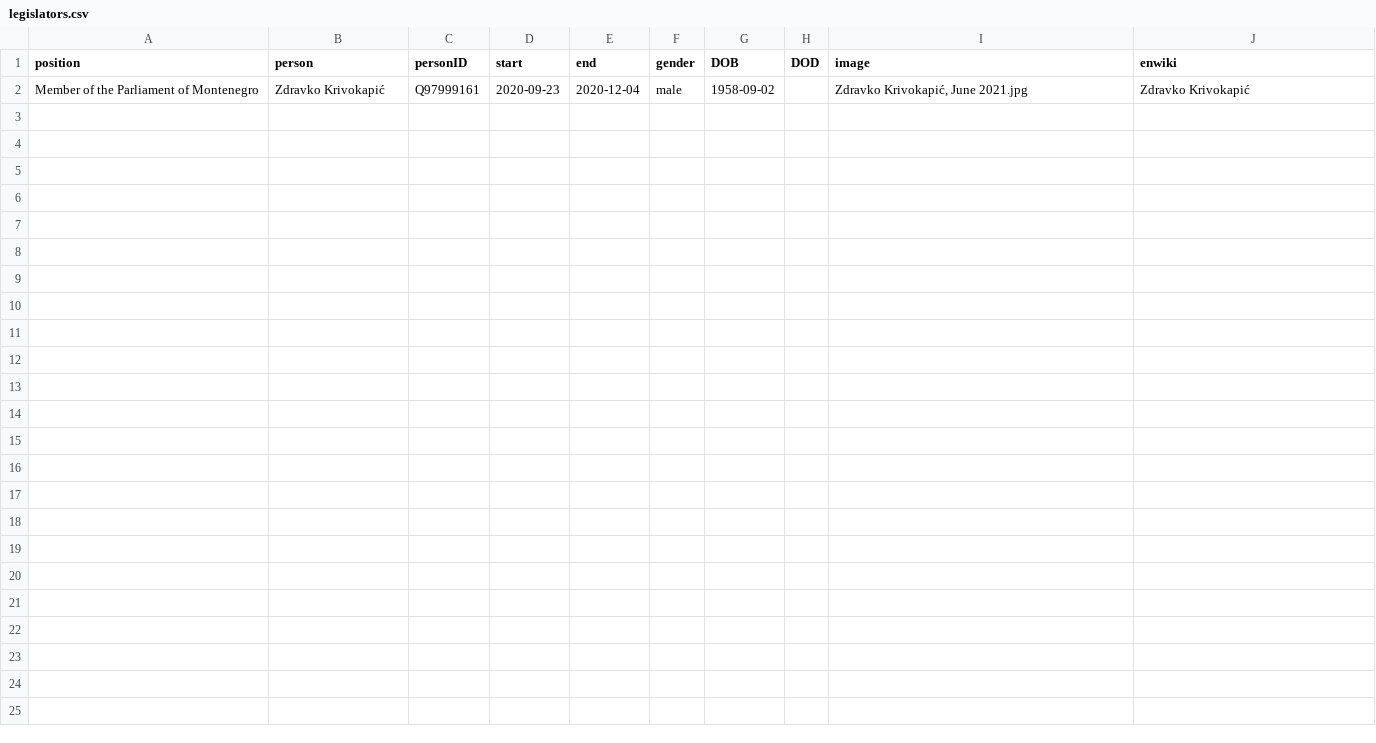
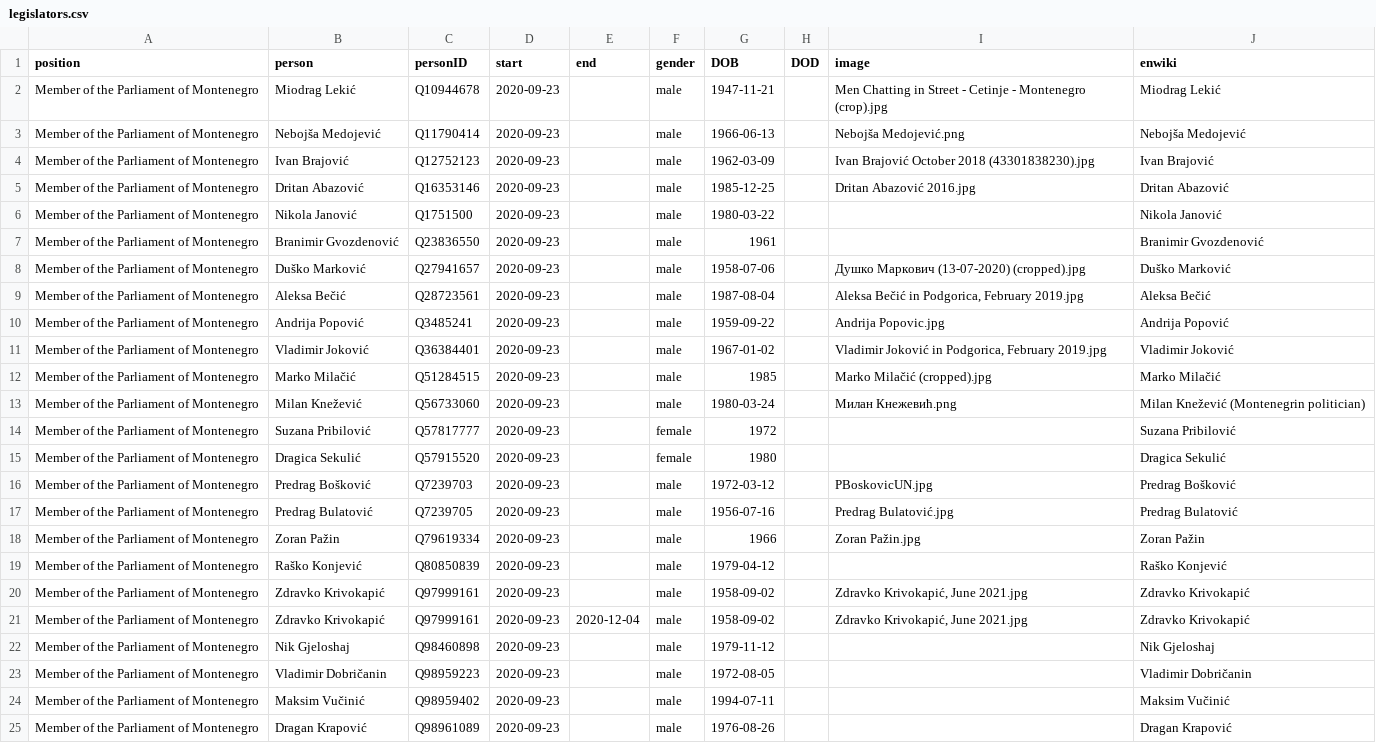
Before and after one commit to every-politician-scrapers/montenegro-cabinet, a CSV file: html/legislators.csv, drawn as a sheet.

Commit message:
PCB update

```diff
--- a/html/legislators.csv
+++ b/html/legislators.csv
@@ -1,2 +1,25 @@
 position,person,personID,start,end,gender,DOB,DOD,image,enwiki
+Member of the Parliament of Montenegro,Miodrag Lekić,Q10944678,2020-09-23,,male,1947-11-21,,Men Chatting in Street - Cetinje - Montenegro (crop).jpg,Miodrag Lekić
+Member of the Parliament of Montenegro,Nebojša Medojević,Q11790414,2020-09-23,,male,1966-06-13,,Nebojša Medojević.png,Nebojša Medojević
+Member of the Parliament of Montenegro,Ivan Brajović,Q12752123,2020-09-23,,male,1962-03-09,,Ivan Brajović October 2018 (43301838230).jpg,Ivan Brajović
+Member of the Parliament of Montenegro,Dritan Abazović,Q16353146,2020-09-23,,male,1985-12-25,,Dritan Abazović 2016.jpg,Dritan Abazović
+Member of the Parliament of Montenegro,Nikola Janović,Q1751500,2020-09-23,,male,1980-03-22,,,Nikola Janović
+Member of the Parliament of Montenegro,Branimir Gvozdenović,Q23836550,2020-09-23,,male,1961,,,Branimir Gvozdenović
+Member of the Parliament of Montenegro,Duško Marković,Q27941657,2020-09-23,,male,1958-07-06,,Душко Маркович (13-07-2020) (cropped).jpg,Duško Marković
+Member of the Parliament of Montenegro,Aleksa Bečić,Q28723561,2020-09-23,,male,1987-08-04,,"Aleksa Bečić in Podgorica, February 2019.jpg",Aleksa Bečić
+Member of the Parliament of Montenegro,Andrija Popović,Q3485241,2020-09-23,,male,1959-09-22,,Andrija Popovic.jpg,Andrija Popović
+Member of the Parliament of Montenegro,Vladimir Joković,Q36384401,2020-09-23,,male,1967-01-02,,"Vladimir Joković in Podgorica, February 2019.jpg",Vladimir Joković
+Member of the Parliament of Montenegro,Marko Milačić,Q51284515,2020-09-23,,male,1985,,Marko Milačić (cropped).jpg,Marko Milačić
+Member of the Parliament of Montenegro,Milan Knežević,Q56733060,2020-09-23,,male,1980-03-24,,Милан Кнежевић.png,Milan Knežević (Montenegrin politician)
+Member of the Parliament of Montenegro,Suzana Pribilović,Q57817777,2020-09-23,,female,1972,,,Suzana Pribilović
+Member of the Parliament of Montenegro,Dragica Sekulić,Q57915520,2020-09-23,,female,1980,,,Dragica Sekulić
+Member of the Parliament of Montenegro,Predrag Bošković,Q7239703,2020-09-23,,male,1972-03-12,,PBoskovicUN.jpg,Predrag Bošković
+Member of the Parliament of Montenegro,Predrag Bulatović,Q7239705,2020-09-23,,male,1956-07-16,,Predrag Bulatović.jpg,Predrag Bulatović
+Member of the Parliament of Montenegro,Zoran Pažin,Q79619334,2020-09-23,,male,1966,,Zoran Pažin.jpg,Zoran Pažin
+Member of the Parliament of Montenegro,Raško Konjević,Q80850839,2020-09-23,,male,1979-04-12,,,Raško Konjević
+Member of the Parliament of Montenegro,Zdravko Krivokapić,Q97999161,2020-09-23,,male,1958-09-02,,"Zdravko Krivokapić, June 2021.jpg",Zdravko Krivokapić
 Member of the Parliament of Montenegro,Zdravko Krivokapić,Q97999161,2020-09-23,2020-12-04,male,1958-09-02,,"Zdravko Krivokapić, June 2021.jpg",Zdravko Krivokapić
+Member of the Parliament of Montenegro,Nik Gjeloshaj,Q98460898,2020-09-23,,male,1979-11-12,,,Nik Gjeloshaj
+Member of the Parliament of Montenegro,Vladimir Dobričanin,Q98959223,2020-09-23,,male,1972-08-05,,,Vladimir Dobričanin
+Member of the Parliament of Montenegro,Maksim Vučinić,Q98959402,2020-09-23,,male,1994-07-11,,,Maksim Vučinić
+Member of the Parliament of Montenegro,Dragan Krapović,Q98961089,2020-09-23,,male,1976-08-26,,,Dragan Krapović
```
